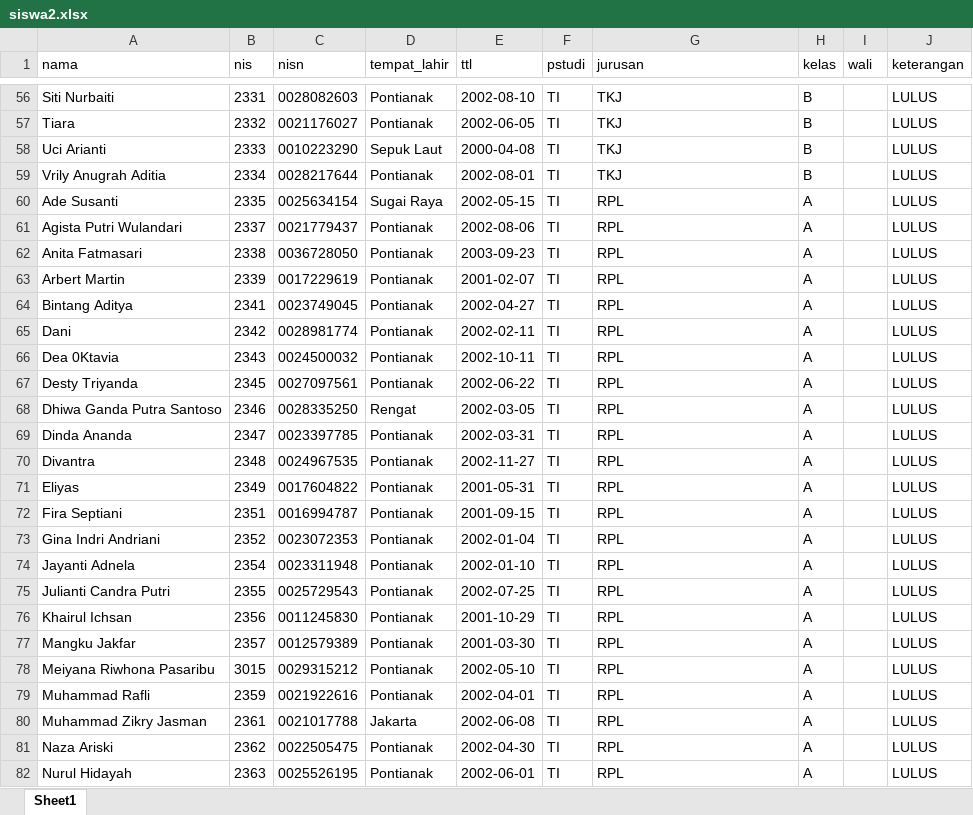
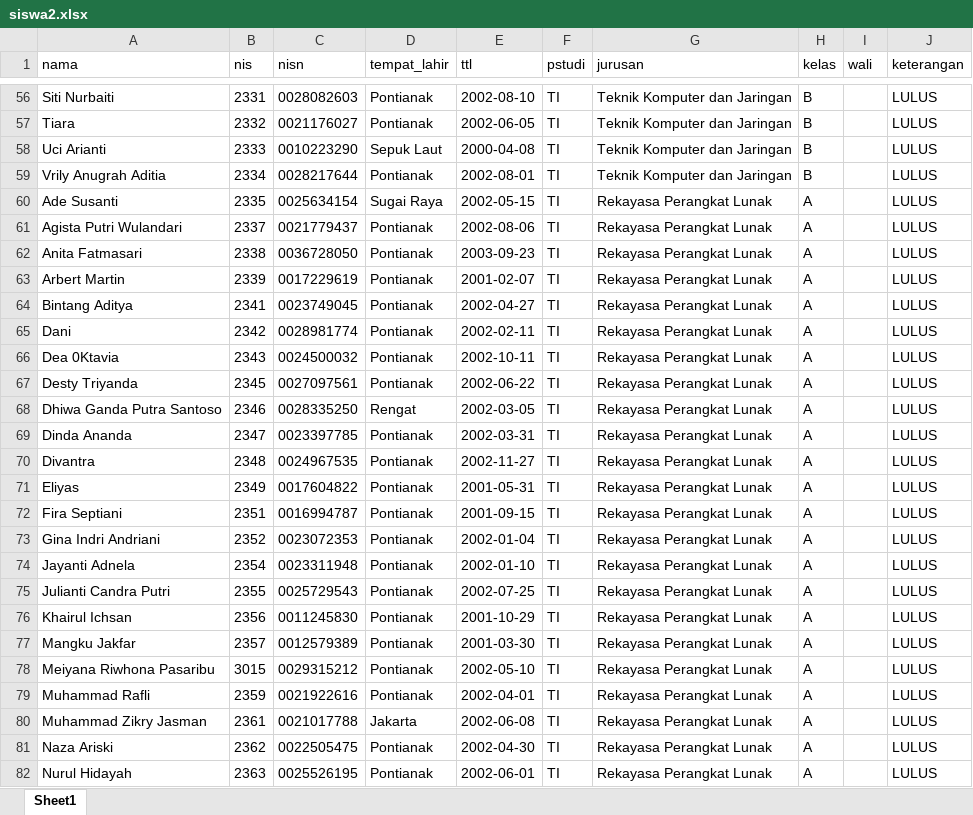
Before and after one commit to xeizer/kelulusan, an Excel workbook: public/dokumen/siswa2.xlsx, sheet Sheet1, drawn as a sheet; only a part is shown, gaps mark what is left out; values as stored, in another font and other column widths than the file's, no borders; the diff covers the shown part only; the diff names each change by its address in the sheet, - before the commit and + after, or states it on an @@ line.

```diff
--- a/public/dokumen/siswa2.xlsx (sheet Sheet1)
+++ b/public/dokumen/siswa2.xlsx (sheet Sheet1)
-G56:G59 (jurusan): TKJ
+G56:G59 (jurusan): Teknik Komputer dan Jaringan
-G60:G82 (jurusan): RPL
+G60:G82 (jurusan): Rekayasa Perangkat Lunak
```
Also changed, not shown: 291 edited cells elsewhere in this sheet, 2 other files.
